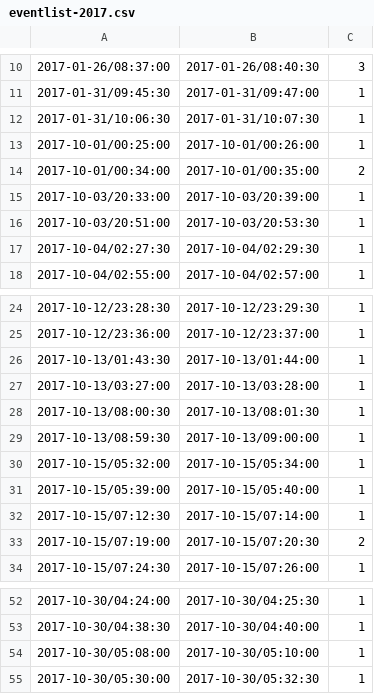
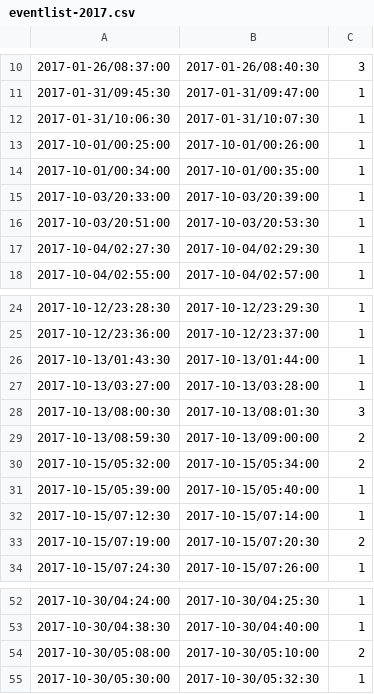
Before and after one commit to amanotk/mms-bowshock, a CSV file: eventlist-2017.csv, drawn as a sheet; only a part is shown, gaps mark what is left out.

```diff
--- a/eventlist-2017.csv
+++ b/eventlist-2017.csv
@@ -13,3 +13,3 @@
 2017-10-01/00:25:00,2017-10-01/00:26:00,1
-2017-10-01/00:34:00,2017-10-01/00:35:00,2
+2017-10-01/00:34:00,2017-10-01/00:35:00,1
 2017-10-03/20:33:00,2017-10-03/20:39:00,1
@@ -27,5 +27,5 @@
 2017-10-13/03:27:00,2017-10-13/03:28:00,1
-2017-10-13/08:00:30,2017-10-13/08:01:30,1
-2017-10-13/08:59:30,2017-10-13/09:00:00,1
-2017-10-15/05:32:00,2017-10-15/05:34:00,1
+2017-10-13/08:00:30,2017-10-13/08:01:30,3
+2017-10-13/08:59:30,2017-10-13/09:00:00,2
+2017-10-15/05:32:00,2017-10-15/05:34:00,2
 2017-10-15/05:39:00,2017-10-15/05:40:00,1
@@ -53,3 +53,3 @@
 2017-10-30/04:38:30,2017-10-30/04:40:00,1
-2017-10-30/05:08:00,2017-10-30/05:10:00,1
+2017-10-30/05:08:00,2017-10-30/05:10:00,2
 2017-10-30/05:30:00,2017-10-30/05:32:30,1
```
Also changed, not shown: eventlist-2016.csv, 3 other files.
